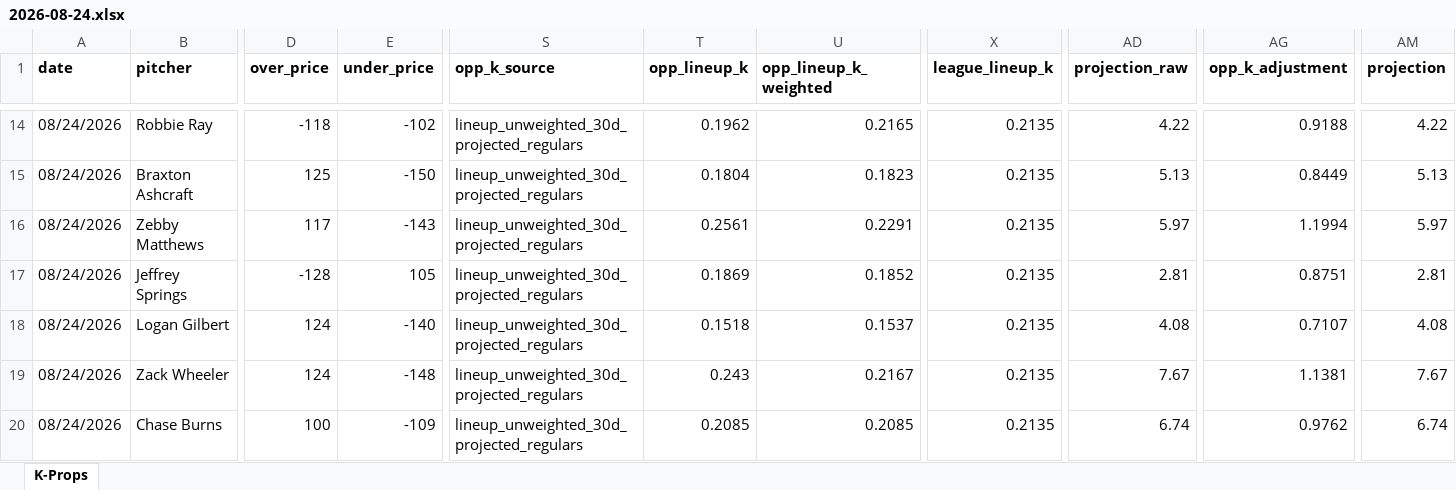
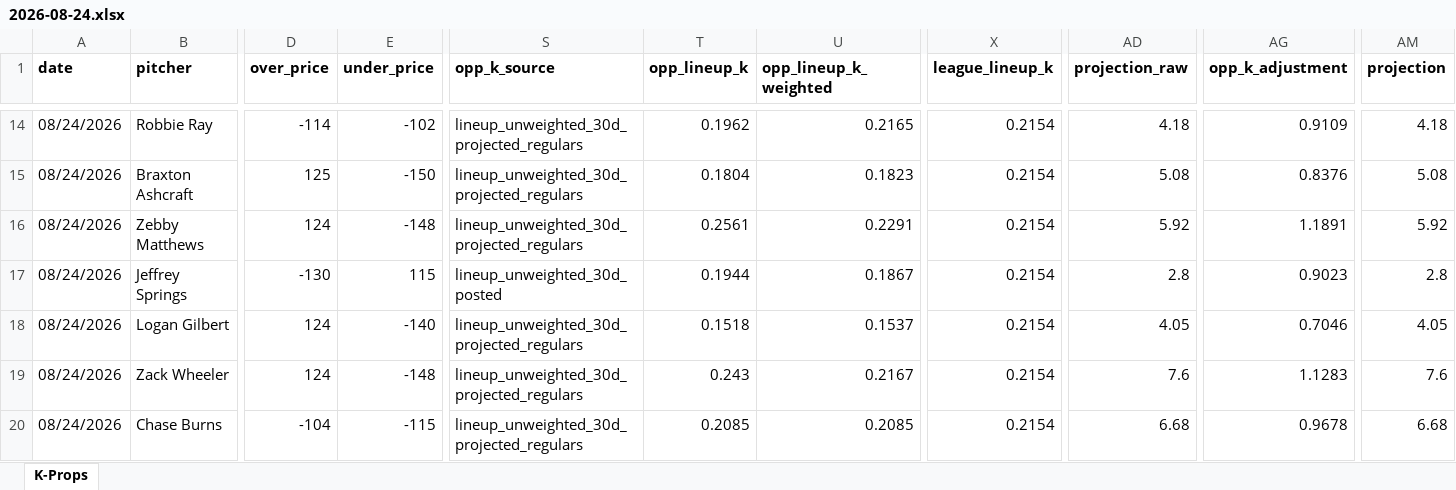
Before and after one commit to flychico/lydiaslab, an Excel workbook: data/k-props/2026-08-24.xlsx, sheet K-Props, drawn as a sheet; only a part is shown, gaps mark what is left out; values as stored, in another font and other column widths than the file's, no borders; the diff covers the shown part only; the diff names each change by its address in the sheet, - before the commit and + after, or states it on an @@ line.

```diff
--- a/data/k-props/2026-08-24.xlsx (sheet K-Props)
+++ b/data/k-props/2026-08-24.xlsx (sheet K-Props)
-D14 (over_price): -118
+D14 (over_price): -114
-X14:X20 (league_lineup_k): 0.2135
+X14:X20 (league_lineup_k): 0.2154
-AD14 (projection_raw): 4.22
+AD14 (projection_raw): 4.18
-AG14 (opp_k_adjustment): 0.9188
+AG14 (opp_k_adjustment): 0.9109
-AM14 (projection): 4.22
+AM14 (projection): 4.18
-AD15 (projection_raw): 5.13
+AD15 (projection_raw): 5.08
-AG15 (opp_k_adjustment): 0.8449
+AG15 (opp_k_adjustment): 0.8376
-AM15 (projection): 5.13
+AM15 (projection): 5.08
-D16 (over_price): 117
+D16 (over_price): 124
-E16 (under_price): -143
+E16 (under_price): -148
-AD16 (projection_raw): 5.97
+AD16 (projection_raw): 5.92
-AG16 (opp_k_adjustment): 1.1994
+AG16 (opp_k_adjustment): 1.1891
-AM16 (projection): 5.97
+AM16 (projection): 5.92
-D17 (over_price): -128
+D17 (over_price): -130
-E17 (under_price): 105
+E17 (under_price): 115
-S17 (opp_k_source): lineup_unweighted_30d_projected_regulars
+S17 (opp_k_source): lineup_unweighted_30d_posted
-T17 (opp_lineup_k): 0.1869
+T17 (opp_lineup_k): 0.1944
-U17 (opp_lineup_k_weighted): 0.1852
+U17 (opp_lineup_k_weighted): 0.1867
-AD17 (projection_raw): 2.81
+AD17 (projection_raw): 2.8
-AG17 (opp_k_adjustment): 0.8751
+AG17 (opp_k_adjustment): 0.9023
-AM17 (projection): 2.81
+AM17 (projection): 2.8
-AD18 (projection_raw): 4.08
+AD18 (projection_raw): 4.05
-AG18 (opp_k_adjustment): 0.7107
+AG18 (opp_k_adjustment): 0.7046
-AM18 (projection): 4.08
+AM18 (projection): 4.05
-AD19 (projection_raw): 7.67
+AD19 (projection_raw): 7.6
-AG19 (opp_k_adjustment): 1.1381
+AG19 (opp_k_adjustment): 1.1283
-AM19 (projection): 7.67
+AM19 (projection): 7.6
-D20 (over_price): 100
+D20 (over_price): -104
-E20 (under_price): -109
+E20 (under_price): -115
-AD20 (projection_raw): 6.74
+AD20 (projection_raw): 6.68
-AG20 (opp_k_adjustment): 0.9762
+AG20 (opp_k_adjustment): 0.9678
-AM20 (projection): 6.74
+AM20 (projection): 6.68
```
Also changed, not shown: 1 added row, 1 removed row and 72 edited cells elsewhere in this sheet, 12 other files.
